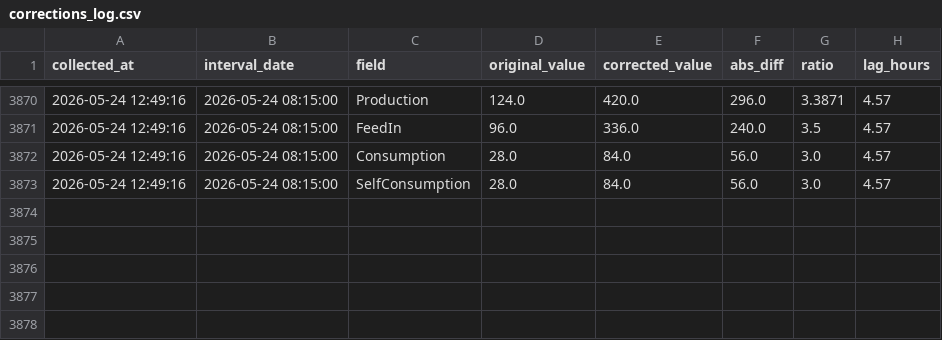
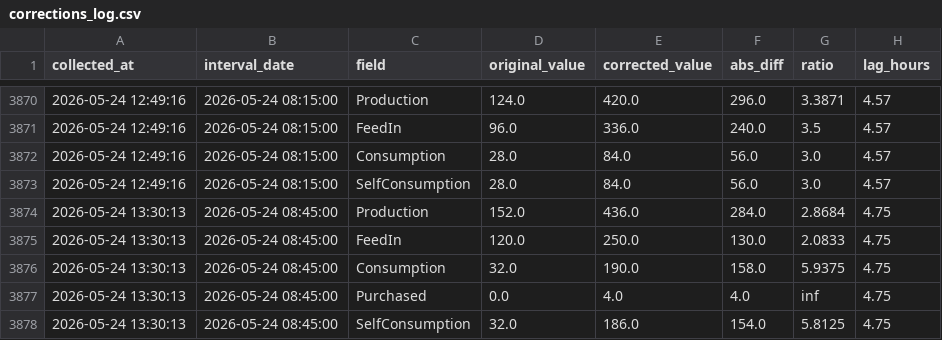
Before and after one commit to allison-dzubak/solar-data, a CSV file: corrections_log.csv, drawn as a sheet; only a part is shown, gaps mark what is left out.

```diff
--- a/corrections_log.csv
+++ b/corrections_log.csv
@@ -3873 +3873,6 @@ collected_at,interval_date,field,original_value,corrected_value,abs_diff,ratio,l
 2026-05-24 12:49:16,2026-05-24 08:15:00,SelfConsumption,28.0,84.0,56.0,3.0,4.57
+2026-05-24 13:30:13,2026-05-24 08:45:00,Production,152.0,436.0,284.0,2.8684,4.75
+2026-05-24 13:30:13,2026-05-24 08:45:00,FeedIn,120.0,250.0,130.0,2.0833,4.75
+2026-05-24 13:30:13,2026-05-24 08:45:00,Consumption,32.0,190.0,158.0,5.9375,4.75
+2026-05-24 13:30:13,2026-05-24 08:45:00,Purchased,0.0,4.0,4.0,inf,4.75
+2026-05-24 13:30:13,2026-05-24 08:45:00,SelfConsumption,32.0,186.0,154.0,5.8125,4.75
```
Also changed, not shown: 1 other file.
